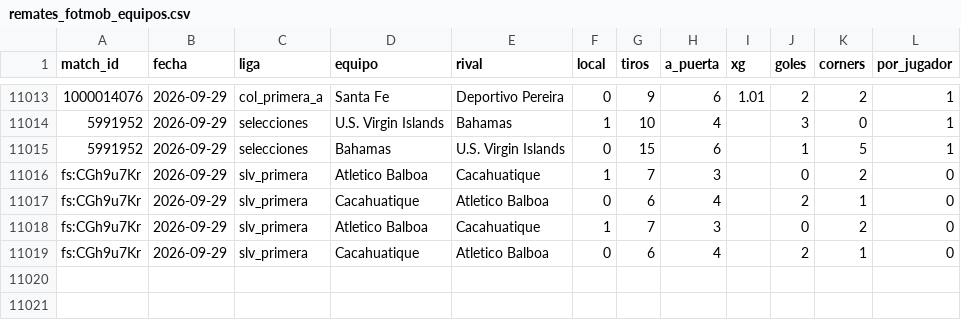
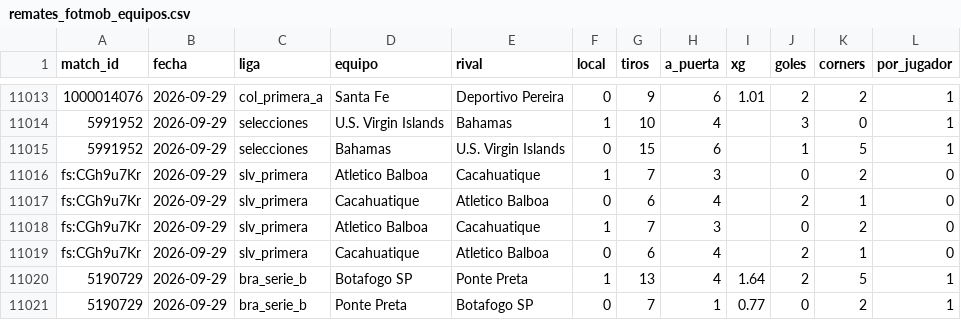
Before and after one commit to HectorMontiel/mundial-2026-predictor, a CSV file: remates_fotmob_equipos.csv, drawn as a sheet; only a part is shown, gaps mark what is left out; the diff names each change by its address in the sheet, - before the commit and + after, or states it on an @@ line.

```diff
--- a/remates_fotmob_equipos.csv
+++ b/remates_fotmob_equipos.csv
+row 11020: 5190729 | 2026-09-29 | bra_serie_b | Botafogo SP | Ponte Preta | 1 | 13 | 4 | 1.64 | 2 | 5 | 1
+row 11021: 5190729 | 2026-09-29 | bra_serie_b | Ponte Preta | Botafogo SP | 0 | 7 | 1 | 0.77 | 0 | 2 | 1
```
Also changed, not shown: ponches_snapshots.csv, 13 other files.
